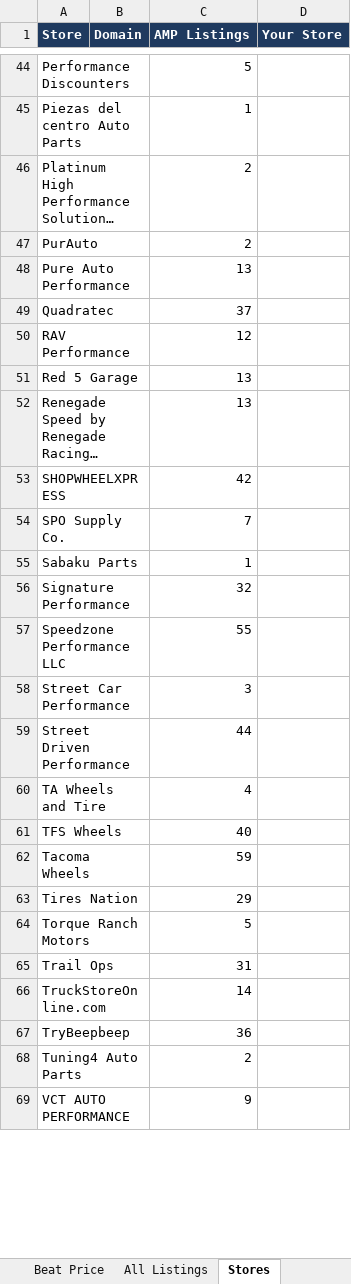
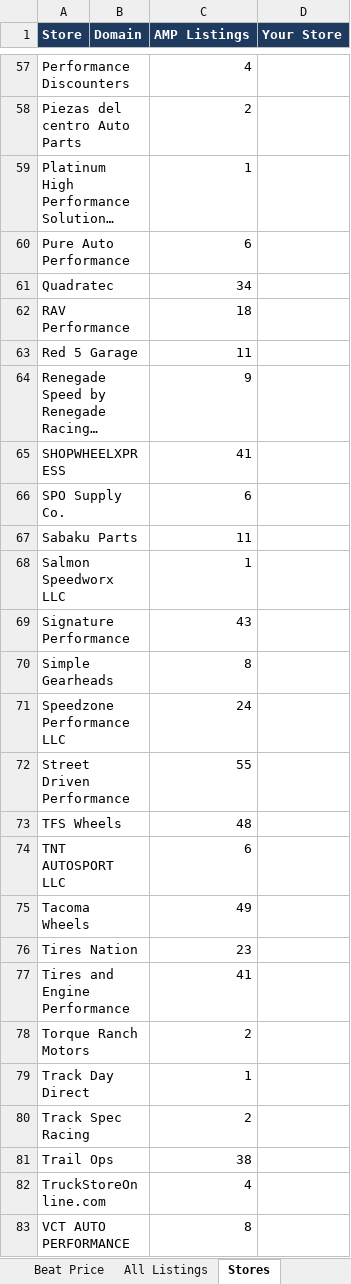
Before and after one commit to steague465-jpg/AMP-Tires, an Excel workbook: amp/amp_prices.xlsx, sheet Stores, drawn as a sheet; only a part is shown, gaps mark what is left out; long unchanged cells end in …; values as stored, in another font and other column widths than the file's, no borders; removed rows and columns are numbered as before the commit, all else as after; the diff covers the shown part only; the diff names each change by its address in the sheet, - before the commit and + after, or states it on an @@ line.

```diff
--- a/amp/amp_prices.xlsx (sheet Stores)
+++ b/amp/amp_prices.xlsx (sheet Stores)
-C57 (AMP Listings): 5
+C57 (AMP Listings): 4
-C58 (AMP Listings): 1
+C58 (AMP Listings): 2
-C59 (AMP Listings): 2
+C59 (AMP Listings): 1
-row 47: PurAuto |  | 2
-C60 (AMP Listings): 13
+C60 (AMP Listings): 6
-C61 (AMP Listings): 37
+C61 (AMP Listings): 34
-C62 (AMP Listings): 12
+C62 (AMP Listings): 18
-C63 (AMP Listings): 13
+C63 (AMP Listings): 11
-C64 (AMP Listings): 13
+C64 (AMP Listings): 9
-C65 (AMP Listings): 42
+C65 (AMP Listings): 41
-C66 (AMP Listings): 7
+C66 (AMP Listings): 6
-C67 (AMP Listings): 1
+C67 (AMP Listings): 11
+row 68: Salmon Speedworx LLC |  | 1
-C69 (AMP Listings): 32
+C69 (AMP Listings): 43
+row 70: Simple Gearheads |  | 8
-C71 (AMP Listings): 55
+C71 (AMP Listings): 24
-row 58: Street Car Performance |  | 3
-C72 (AMP Listings): 44
+C72 (AMP Listings): 55
-row 60: TA Wheels and Tire |  | 4
-C73 (AMP Listings): 40
+C73 (AMP Listings): 48
+row 74: TNT AUTOSPORT LLC |  | 6
-C75 (AMP Listings): 59
+C75 (AMP Listings): 49
-C76 (AMP Listings): 29
+C76 (AMP Listings): 23
+row 77: Tires and Engine Performance |  | 41
-C78 (AMP Listings): 5
+C78 (AMP Listings): 2
+row 79: Track Day Direct |  | 1
+row 80: Track Spec Racing |  | 2
-C81 (AMP Listings): 31
+C81 (AMP Listings): 38
-C82 (AMP Listings): 14
+C82 (AMP Listings): 4
-row 67: TryBeepbeep |  | 36
-row 68: Tuning4 Auto Parts |  | 2
-C83 (AMP Listings): 9
+C83 (AMP Listings): 8
```
Also changed, not shown: 21 added rows, 7 removed rows and 38 edited cells elsewhere in this sheet, sheet All Listings, sheet Beat Price, 2 other files.
